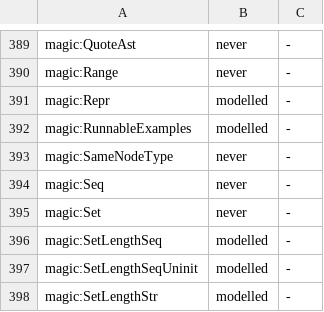
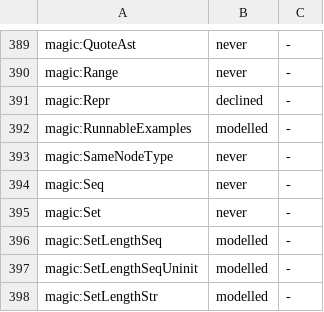
Before and after one commit to coreyleavitt/nelli, a TSV file: docs/rfc/0016-universe.tsv, drawn as a sheet; only a part is shown, gaps mark what is left out.

Commit message:
RFC-0016 W3-z E2: UB-kind evidence for the defined axis, the per-axis criterion, E1 allowlist debt cleared
The join evidences a UB-modelled defined: row by a public-entry record that reports its UB kind. The 23 E1 allowlist entries are removed by fixing their causes: the GCref table kind matches the walker on the verified builds, Repr is a declined row, and exact pins cover the by-value cstring/pointer/proc formals and the letCursor rows. Adds the per-axis exact-cell check and the committed introduction counts with a ceiling-only blocker list.

```diff
--- a/docs/rfc/0016-universe.tsv
+++ b/docs/rfc/0016-universe.tsv
@@ -390,3 +390,3 @@ magic:QuoteAst	never	-
 magic:Range	never	-
-magic:Repr	modelled	-
+magic:Repr	declined	-
 magic:RunnableExamples	modelled	-
```
Also changed, not shown: 11 other files.
